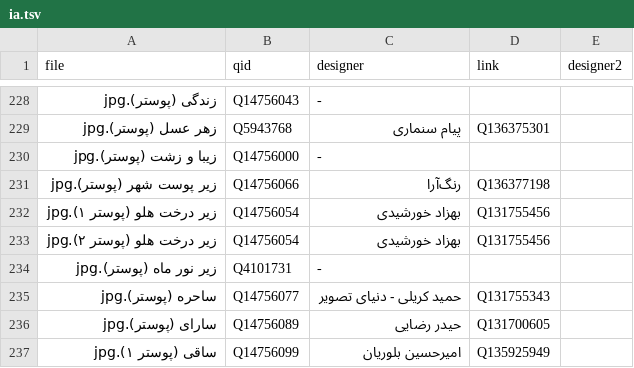
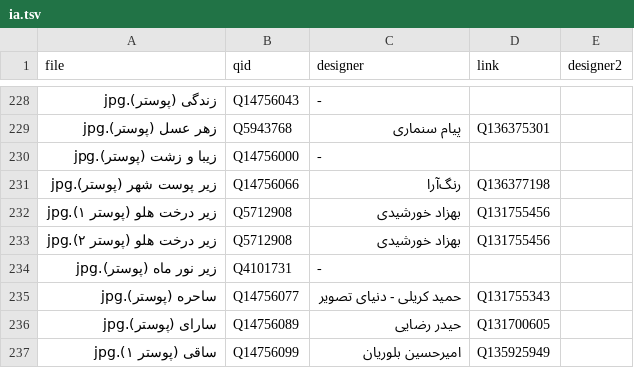
Before and after one commit to Arasteh/filmposters, a TSV file: ia.tsv, drawn as a sheet; only a part is shown, gaps mark what is left out; the diff names each change by its address in the sheet, - before the commit and + after, or states it on an @@ line.

Commit message:
Correct IDs for 'زیر درخت هلو' posters
Updated IDs for 'زیر درخت هلو' posters and ensured consistency.

```diff
--- a/ia.tsv
+++ b/ia.tsv
-B232:B233 (qid): Q14756054
+B232:B233 (qid): Q5712908
```
